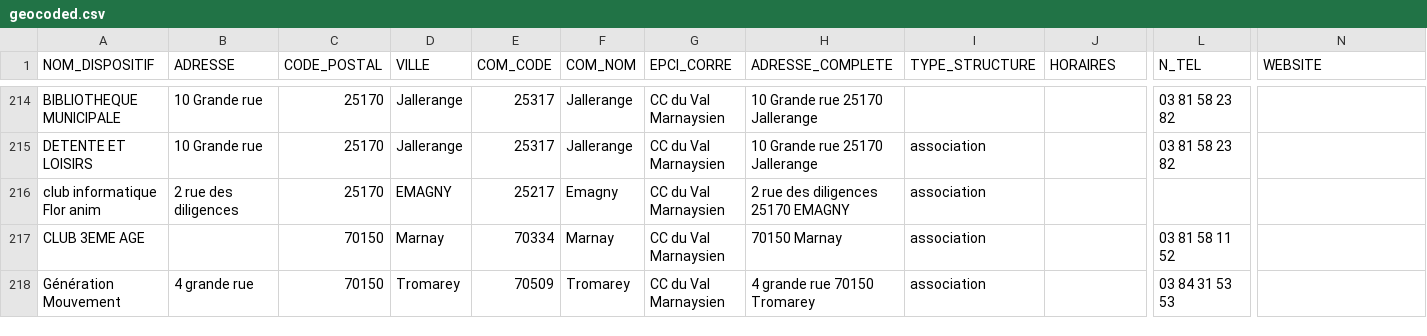
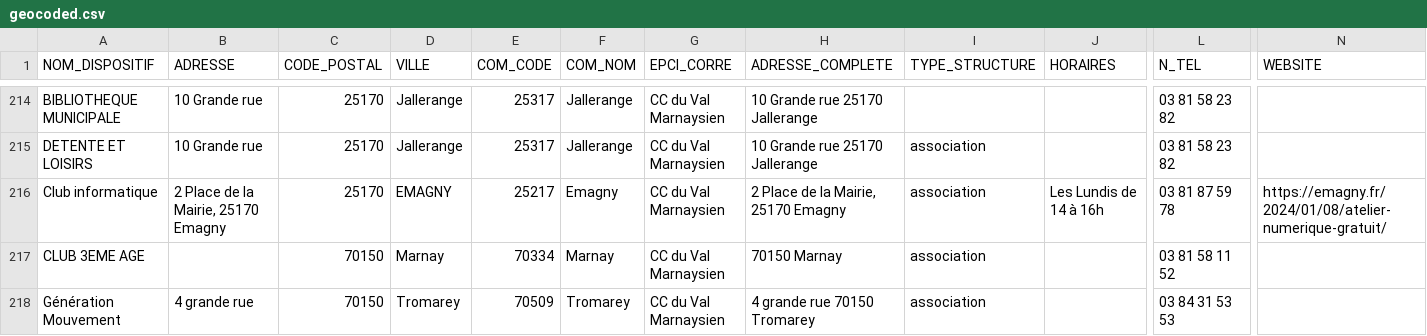
Before and after one commit to multi-coop/data-doubs-inclusion, a CSV file: csv/geocoding/geocoded.csv, drawn as a sheet; only a part is shown, gaps mark what is left out; removed rows and columns are numbered as before the commit, all else as after; rows hold the shown columns only; the diff names each change by its address in the sheet, - before the commit and + after, or states it on an @@ line.

Commit message:
Commit on branch 'datami-2024-10-25-geocoded-csv-c1fdaf82-fef2-4e77-a4a0-ec5d5329c7ae' Date: 25/10/2024 Time: 10:31:48

```diff
--- a/csv/geocoding/geocoded.csv
+++ b/csv/geocoding/geocoded.csv
-row 216: club informatique Flor anim | 2 rue des diligences | 25170 | EMAGNY | 25217 | Emagny | CC du Val Marnaysien | 2 rue des diligences 25170 EMAGNY | association
+row 216: Club informatique | 2 Place de la Mairie, 25170 Emagny | 25170 | EMAGNY | 25217 | Emagny | CC du Val Marnaysien | 2 Place de la Mairie, 25170 Emagny | association | Les Lundis de 14 à 16h | 03 81 87 59 78 | https://emagny.fr/2024/01/08/atelier-numerique-gratuit/
```
